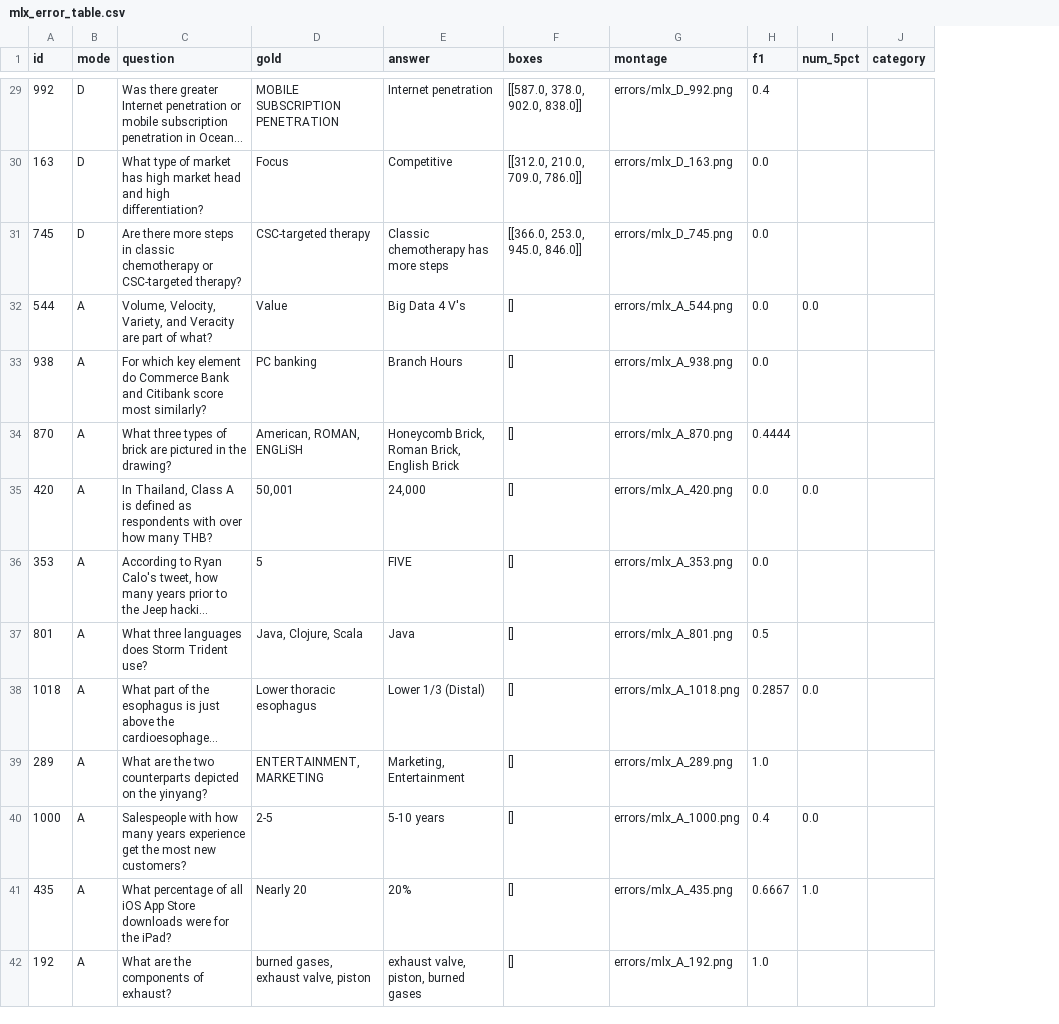
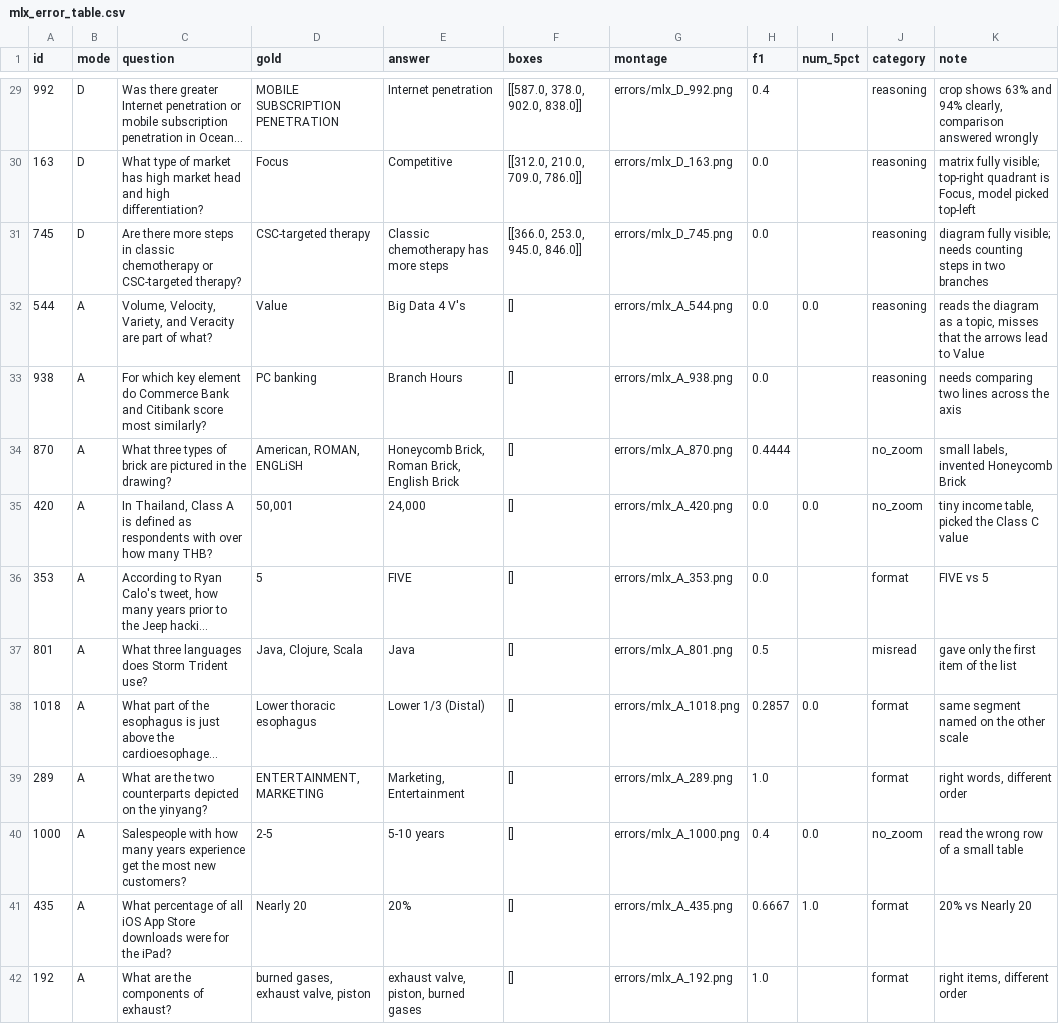
Before and after one commit to Ladik-v/vlm-slides-under-magnifier, a CSV file: errors/mlx_error_table.csv, drawn as a sheet; only a part is shown, gaps mark what is left out; long unchanged cells end in …; the diff covers the shown part only; the diff names each change by its address in the sheet, - before the commit and + after, or states it on an @@ line.

```diff
--- a/errors/mlx_error_table.csv
+++ b/errors/mlx_error_table.csv
+column K (note), rows 29-42: crop shows 63% and 94% clearly, comparison answered wrongly | matrix fully visible; top-right quadrant is Focus, model picked top-left | diagram fully visible; needs counting steps in two branches | reads the diagram as a topic, misses that the arrows lead to Value | needs comparing two lines across the axis | small labels, invented Honeycomb Brick | tiny income table, picked the Class C value | FIVE vs 5 | gave only the first item of the list | same segment named on the other scale | right words, different order | read the wrong row of a small table | 20% vs Nearly 20 | right items, different order
-J29:J33 (category): (empty)
+J29:J33 (category): reasoning
-J34:J35 (category): (empty)
+J34:J35 (category): no_zoom
-J36 (category): (empty)
+J36 (category): format
-J37 (category): (empty)
+J37 (category): misread
-J38:J39 (category): (empty)
+J38:J39 (category): format
-J40 (category): (empty)
+J40 (category): no_zoom
-J41:J42 (category): (empty)
+J41:J42 (category): format
```
Also changed, not shown: 46 edited cells elsewhere in this file, errors/mlx_discordant.csv, errors/mlx_discordant_FD.csv, 45 other files.
